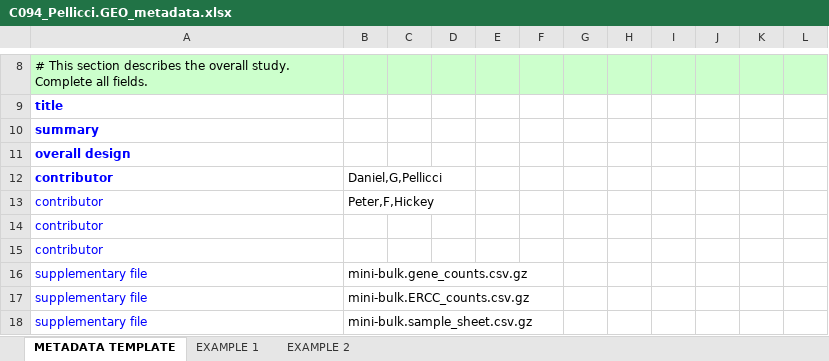
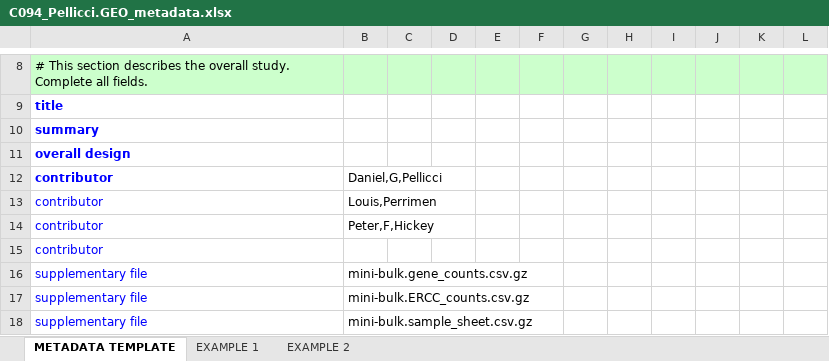
Before and after one commit to WEHISCORE/C094_Pellicci, an Excel workbook: GEO/C094_Pellicci.GEO_metadata.xlsx, sheet METADATA TEMPLATE, drawn as a sheet; only a part is shown, gaps mark what is left out; values as stored, in another font and other column widths than the file's, no borders; removed rows and columns are numbered as before the commit, all else as after; the diff names each change by its address in the sheet, - before the commit and + after, or states it on an @@ line.

Commit message:
Update GEO metadata

```diff
--- a/GEO/C094_Pellicci.GEO_metadata.xlsx (sheet METADATA TEMPLATE)
+++ b/GEO/C094_Pellicci.GEO_metadata.xlsx (sheet METADATA TEMPLATE)
+row 13: contributor | Louis,Perrimen
-row 14: contributor
```
